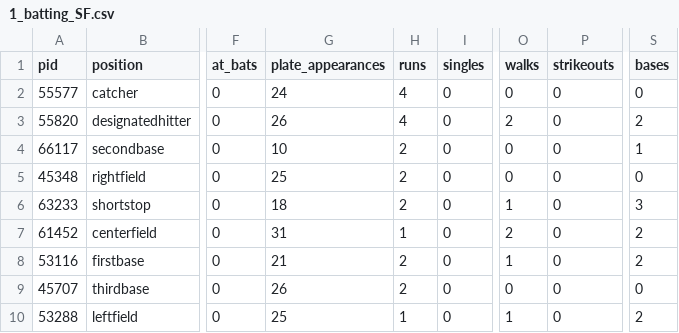
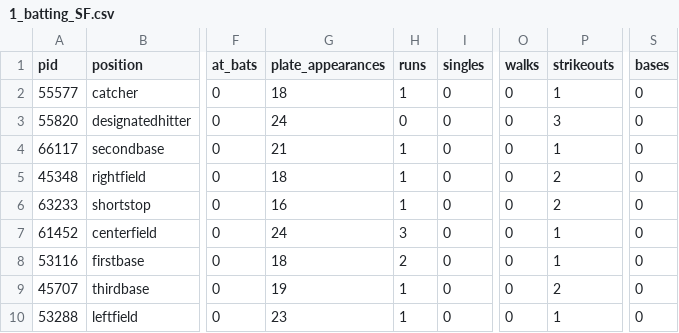
Before and after one commit to alexfall862/BaseballGameV5, a CSV file: BaseballGameV5/1_batting_SF.csv, drawn as a sheet; only a part is shown, gaps mark what is left out; the diff names each change by its address in the sheet, - before the commit and + after, or states it on an @@ line.

```diff
--- a/BaseballGameV5/1_batting_SF.csv
+++ b/BaseballGameV5/1_batting_SF.csv
-G2 (plate_appearances): 24
+G2 (plate_appearances): 18
-H2 (runs): 4
+H2 (runs): 1
-P2 (strikeouts): 0
+P2 (strikeouts): 1
-G3 (plate_appearances): 26
+G3 (plate_appearances): 24
-H3 (runs): 4
+H3 (runs): 0
-O3 (walks): 2
+O3 (walks): 0
-P3 (strikeouts): 0
+P3 (strikeouts): 3
-S3 (bases): 2
+S3 (bases): 0
-G4 (plate_appearances): 10
+G4 (plate_appearances): 21
-H4:H6 (runs): 2
+H4:H6 (runs): 1
-P4 (strikeouts): 0
+P4 (strikeouts): 1
-S4 (bases): 1
+S4 (bases): 0
-G5 (plate_appearances): 25
+G5 (plate_appearances): 18
-P5:P6 (strikeouts): 0
+P5:P6 (strikeouts): 2
-G6 (plate_appearances): 18
+G6 (plate_appearances): 16
-O6 (walks): 1
+O6 (walks): 0
-S6 (bases): 3
+S6 (bases): 0
-G7 (plate_appearances): 31
+G7 (plate_appearances): 24
-H7 (runs): 1
+H7 (runs): 3
-O7 (walks): 2
+O7 (walks): 0
-P7:P8 (strikeouts): 0
+P7:P8 (strikeouts): 1
-S7:S8 (bases): 2
+S7:S8 (bases): 0
-G8 (plate_appearances): 21
+G8 (plate_appearances): 18
-O8 (walks): 1
+O8 (walks): 0
-G9 (plate_appearances): 26
+G9 (plate_appearances): 19
-H9 (runs): 2
+H9 (runs): 1
-P9 (strikeouts): 0
+P9 (strikeouts): 2
-G10 (plate_appearances): 25
+G10 (plate_appearances): 23
-O10 (walks): 1
+O10 (walks): 0
-P10 (strikeouts): 0
+P10 (strikeouts): 1
-S10 (bases): 2
+S10 (bases): 0
```
Also changed, not shown: BaseballGameV5/1_batting_SD.csv, BaseballGameV5/1_defense_SD.csv, 15 other files.
